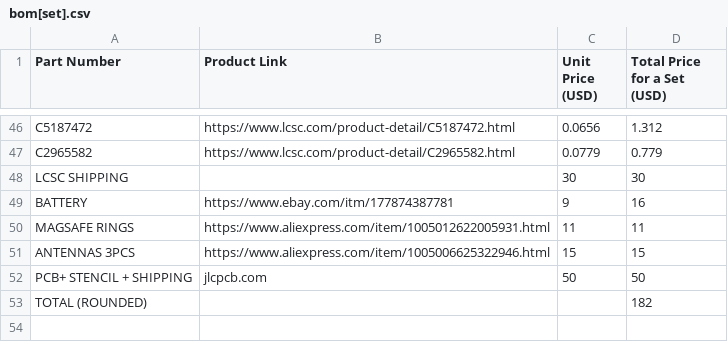
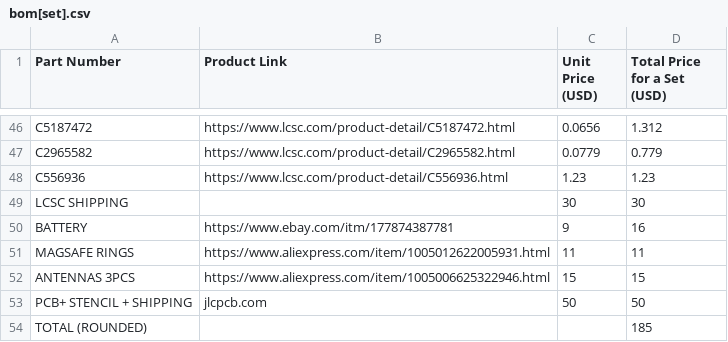
Before and after one commit to CXD8/loraproj, a CSV file: pcb/bom/bom[set].csv, drawn as a sheet; only a part is shown, gaps mark what is left out.

Commit message:
Update bom[set].csv

```diff
--- a/pcb/bom/bom[set].csv
+++ b/pcb/bom/bom[set].csv
@@ -47,2 +47,3 @@ C5187472,https://www.lcsc.com/product-detail/C5187472.html,0.0656,1.312
 C2965582,https://www.lcsc.com/product-detail/C2965582.html,0.0779,0.779
+C556936,https://www.lcsc.com/product-detail/C556936.html,1.23,1.23
 LCSC SHIPPING,,30,30
@@ -52,2 +53,2 @@ ANTENNAS 3PCS,https://www.aliexpress.com/item/1005006625322946.html,15,15
 PCB+ STENCIL + SHIPPING,jlcpcb.com,50,50
-TOTAL (ROUNDED),,,182
+TOTAL (ROUNDED),,,185
```
